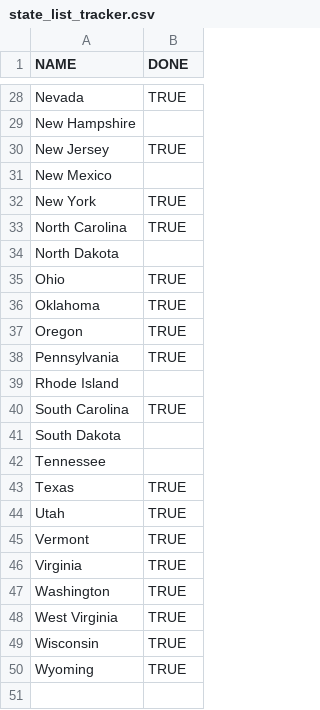
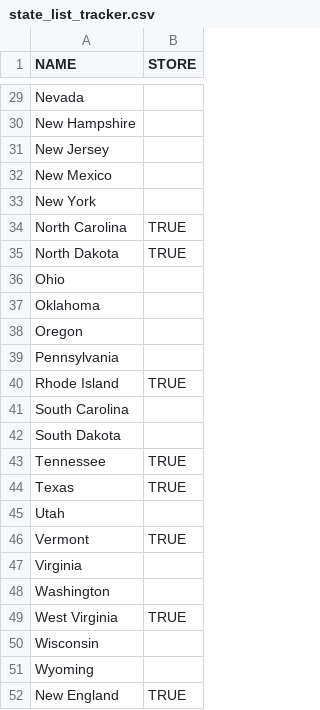
Before and after one commit to Pecners/rayshader_portraits, a CSV file: data/state_list_tracker.csv, drawn as a sheet; only a part is shown, gaps mark what is left out; addresses are those after the commit; the diff covers the shown part only; the diff names each change by its address in the sheet, - before the commit and + after, or states it on an @@ line.

```diff
--- a/data/state_list_tracker.csv
+++ b/data/state_list_tracker.csv
-B1: DONE
+B1: STORE
-B29 (STORE): TRUE
+B29 (STORE): (empty)
-B31 (STORE): TRUE
+B31 (STORE): (empty)
-B33 (STORE): TRUE
+B33 (STORE): (empty)
-B35 (STORE): (empty)
+B35 (STORE): TRUE
-B36:B39 (STORE): TRUE
+B36:B39 (STORE): (empty)
-B40 (STORE): (empty)
+B40 (STORE): TRUE
-B41 (STORE): TRUE
+B41 (STORE): (empty)
-B43 (STORE): (empty)
+B43 (STORE): TRUE
-B45 (STORE): TRUE
+B45 (STORE): (empty)
-B47:B48 (STORE): TRUE
+B47:B48 (STORE): (empty)
-B50:B51 (STORE): TRUE
+B50:B51 (STORE): (empty)
+row 52: New England | TRUE
```
Also changed, not shown: 2 added rows, 1 removed row and 18 edited cells elsewhere in this file, 16 other files.
